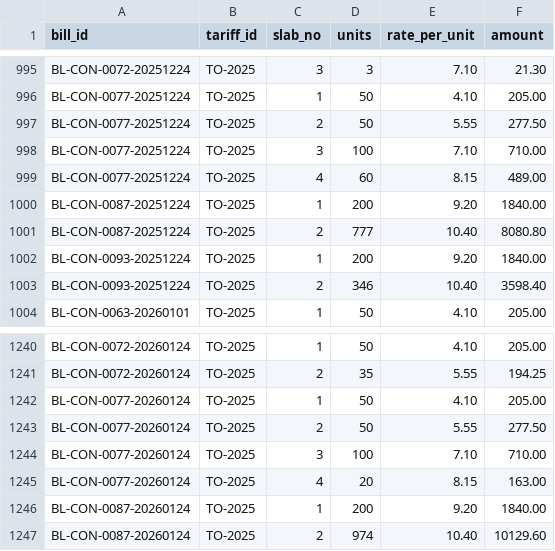
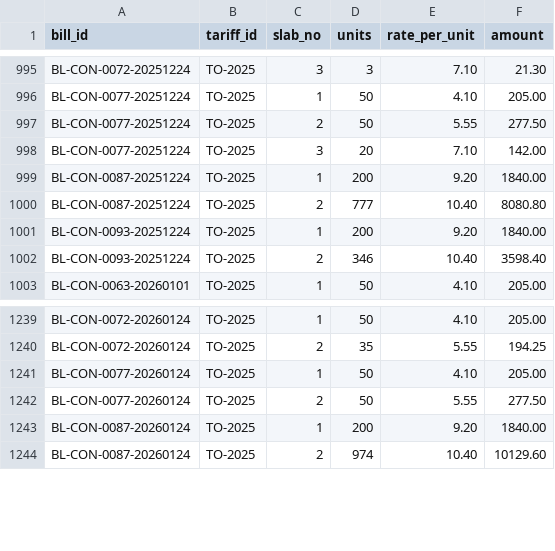
Before and after one commit to samhithasshankar/T098-PS-073, a CSV file: output/bill_slabs.csv, drawn as a sheet; only a part is shown, gaps mark what is left out.

```diff
--- a/output/bill_slabs.csv
+++ b/output/bill_slabs.csv
@@ -997,4 +997,3 @@ BL-CON-0077-20251224,TO-2025,1,50,4.10,205.00
 BL-CON-0077-20251224,TO-2025,2,50,5.55,277.50
-BL-CON-0077-20251224,TO-2025,3,100,7.10,710.00
-BL-CON-0077-20251224,TO-2025,4,60,8.15,489.00
+BL-CON-0077-20251224,TO-2025,3,20,7.10,142.00
 BL-CON-0087-20251224,TO-2025,1,200,9.20,1840.00
@@ -1243,4 +1242,2 @@ BL-CON-0077-20260124,TO-2025,1,50,4.10,205.00
 BL-CON-0077-20260124,TO-2025,2,50,5.55,277.50
-BL-CON-0077-20260124,TO-2025,3,100,7.10,710.00
-BL-CON-0077-20260124,TO-2025,4,20,8.15,163.00
 BL-CON-0087-20260124,TO-2025,1,200,9.20,1840.00
```
Also changed, not shown: output/arrears_ageing.csv, output/bills.csv, 5 other files.
